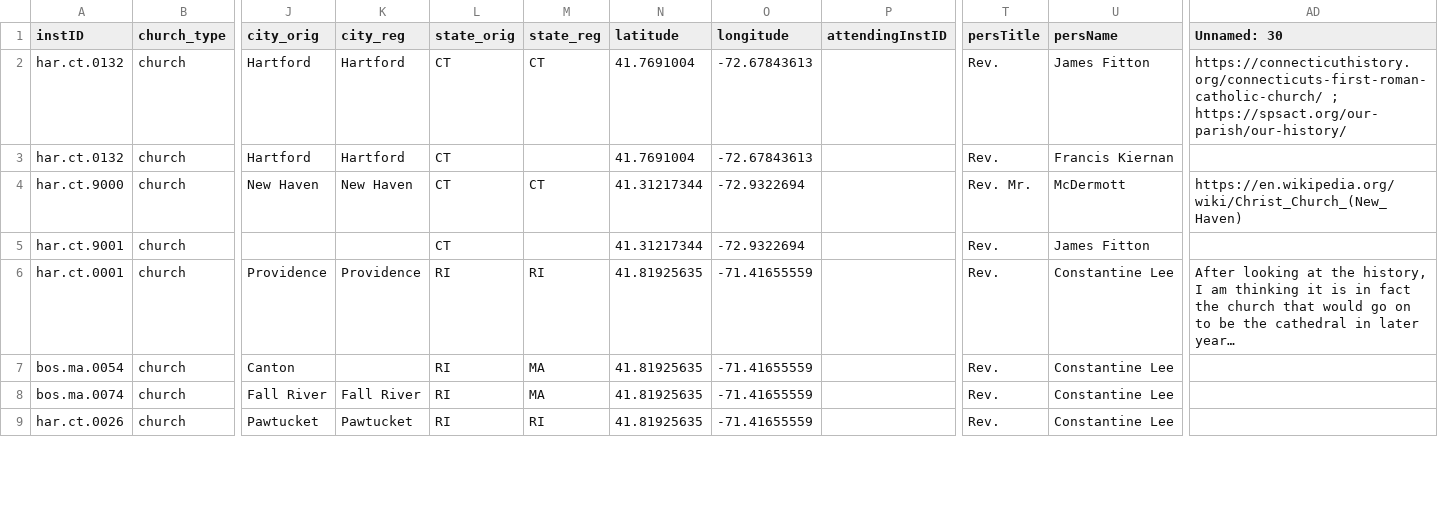
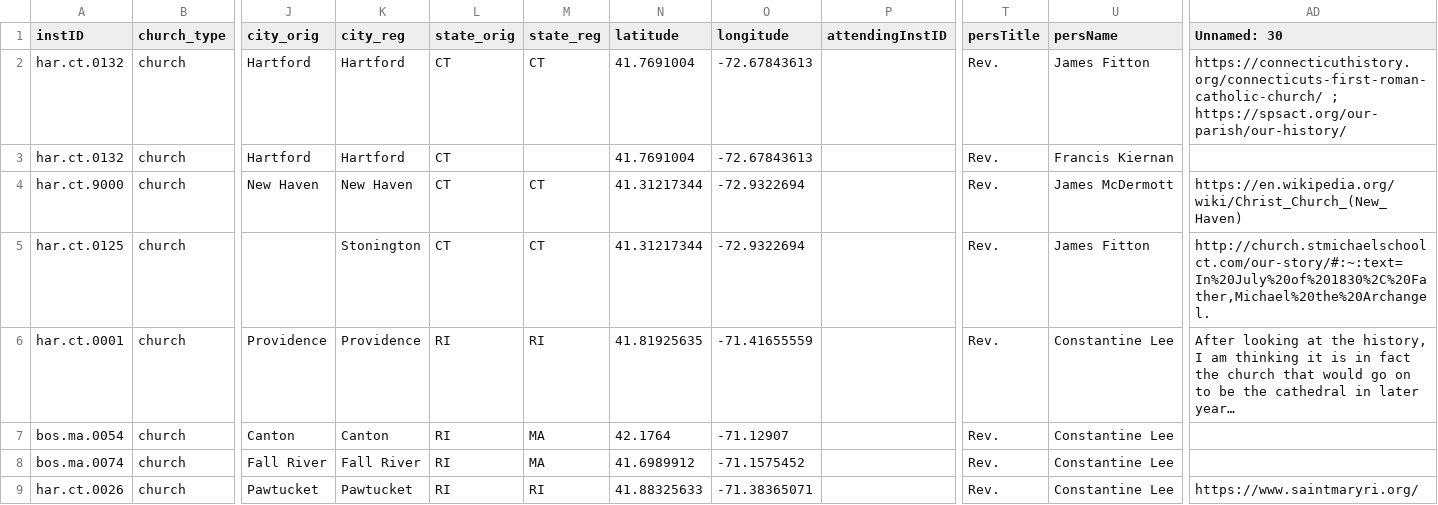
Before and after one commit to YuchenX063/Almanacs-Preprocess, a CSV file: processed/Boston1835.csv, drawn as a sheet; only a part is shown, gaps mark what is left out; long unchanged cells end in …; the diff covers the shown part only; the diff names each change by its address in the sheet, - before the commit and + after, or states it on an @@ line.

```diff
--- a/processed/Boston1835.csv
+++ b/processed/Boston1835.csv
-T4 (persTitle): Rev. Mr.
+T4 (persTitle): Rev.
-U4 (persName): McDermott
+U4 (persName): James McDermott
-A5 (instID): har.ct.9001
+A5 (instID): har.ct.0125
-K5 (city_reg): (empty)
+K5 (city_reg): Stonington
-M5 (state_reg): (empty)
+M5 (state_reg): CT
-AD5 (Unnamed: 30): (empty)
+AD5 (Unnamed: 30): http://church.stmichaelschoolct.com/our-story/#:~:text=In%20July%20of%201830%2C%20Father,Michael%20the%20Archangel.
-K7 (city_reg): (empty)
+K7 (city_reg): Canton
-N7 (latitude): 41.81925635
+N7 (latitude): 42.1764
-O7 (longitude): -71.41655559
+O7 (longitude): -71.12907
-N8 (latitude): 41.81925635
+N8 (latitude): 41.6989912
-O8 (longitude): -71.41655559
+O8 (longitude): -71.1575452
-N9 (latitude): 41.81925635
+N9 (latitude): 41.88325633
-O9 (longitude): -71.41655559
+O9 (longitude): -71.38365071
-AD9 (Unnamed: 30): (empty)
+AD9 (Unnamed: 30): https://www.saintmaryri.org/
```
Also changed, not shown: 37 edited cells elsewhere in this file, processed/Boston1834.csv, processed/Detroit1869.csv, 4 other files.
